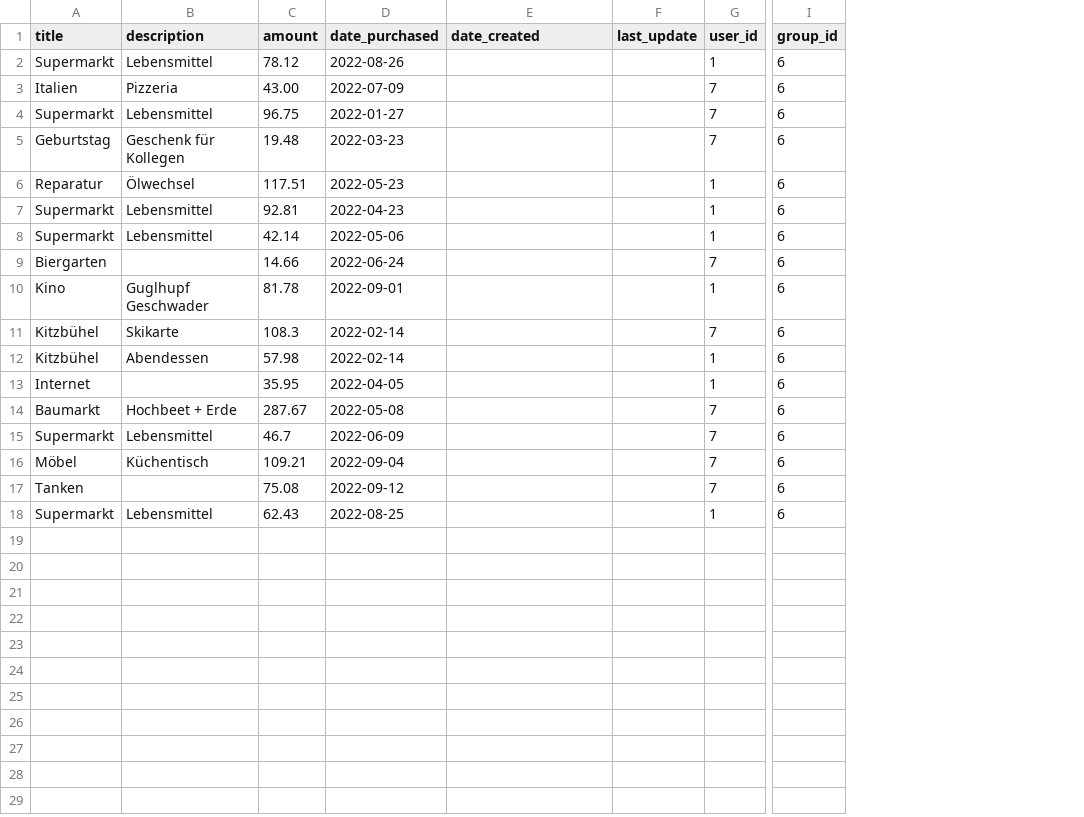
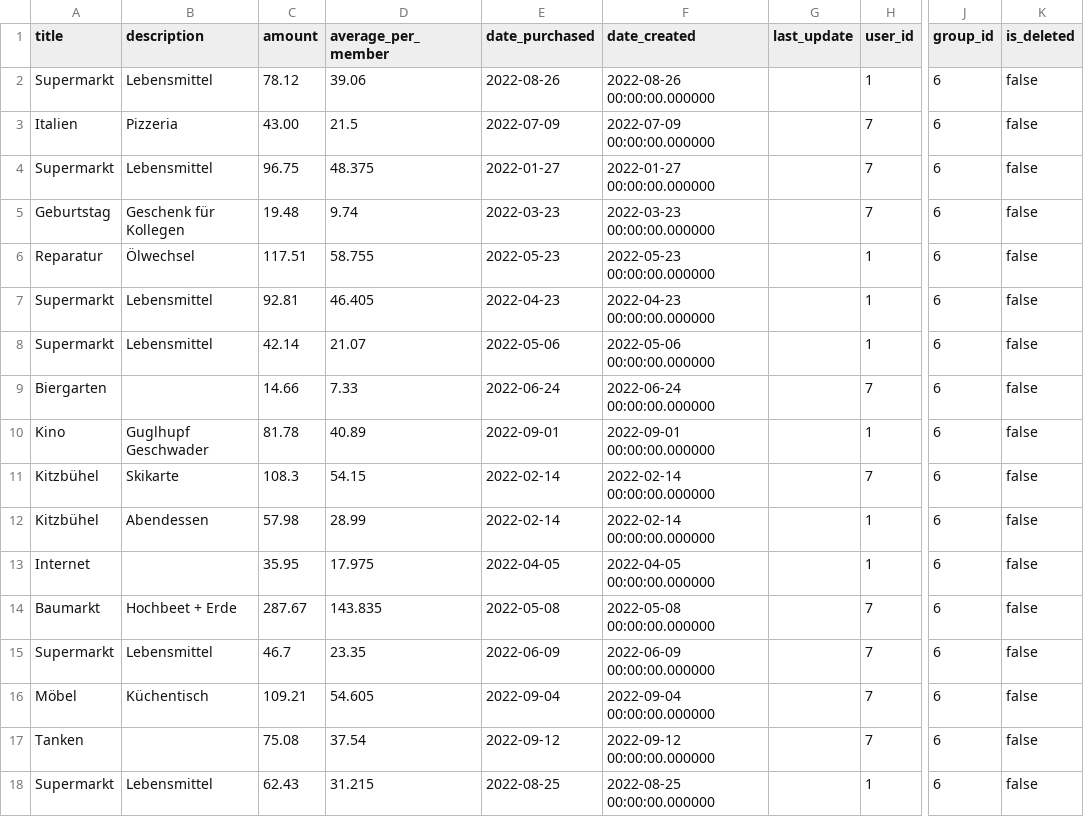
Before and after one commit to Svenfran/budget-app, a CSV file: spring-backend/src/main/resources/db/data/more_carts.csv, drawn as a sheet; only a part is shown, gaps mark what is left out; addresses are those after the commit; the diff names each change by its address in the sheet, - before the commit and + after, or states it on an @@ line.

Commit message:
BE: add calculation of average-per-month (carts) when adding and removing a member; add condition to queries (isDeleted = false); FE: implement updating spendings-overview when adding and removing a member.

```diff
--- a/spring-backend/src/main/resources/db/data/more_carts.csv
+++ b/spring-backend/src/main/resources/db/data/more_carts.csv
+column D (average_per_member), rows 2-18: 39.06 | 21.5 | 48.375 | 9.74 | 58.755 | 46.405 | 21.07 | 7.33 | 40.89 | 54.15 | 28.99 | 17.975 | 143.835 | 23.35 | 54.605 | 37.54 | 31.215
+column K (is_deleted), rows 2-18: all false
-F2 (date_created): (empty)
+F2 (date_created): 2022-08-26 00:00:00.000000
-F3 (date_created): (empty)
+F3 (date_created): 2022-07-09 00:00:00.000000
-F4 (date_created): (empty)
+F4 (date_created): 2022-01-27 00:00:00.000000
-F5 (date_created): (empty)
+F5 (date_created): 2022-03-23 00:00:00.000000
-F6 (date_created): (empty)
+F6 (date_created): 2022-05-23 00:00:00.000000
-F7 (date_created): (empty)
+F7 (date_created): 2022-04-23 00:00:00.000000
-F8 (date_created): (empty)
+F8 (date_created): 2022-05-06 00:00:00.000000
-F9 (date_created): (empty)
+F9 (date_created): 2022-06-24 00:00:00.000000
-F10 (date_created): (empty)
+F10 (date_created): 2022-09-01 00:00:00.000000
-F11:F12 (date_created): (empty)
+F11:F12 (date_created): 2022-02-14 00:00:00.000000
-F13 (date_created): (empty)
+F13 (date_created): 2022-04-05 00:00:00.000000
-F14 (date_created): (empty)
+F14 (date_created): 2022-05-08 00:00:00.000000
-F15 (date_created): (empty)
+F15 (date_created): 2022-06-09 00:00:00.000000
-F16 (date_created): (empty)
+F16 (date_created): 2022-09-04 00:00:00.000000
-F17 (date_created): (empty)
+F17 (date_created): 2022-09-12 00:00:00.000000
-F18 (date_created): (empty)
+F18 (date_created): 2022-08-25 00:00:00.000000
```
Also changed, not shown: spring-backend/src/main/resources/db/data/groups.csv, 14 other files.
